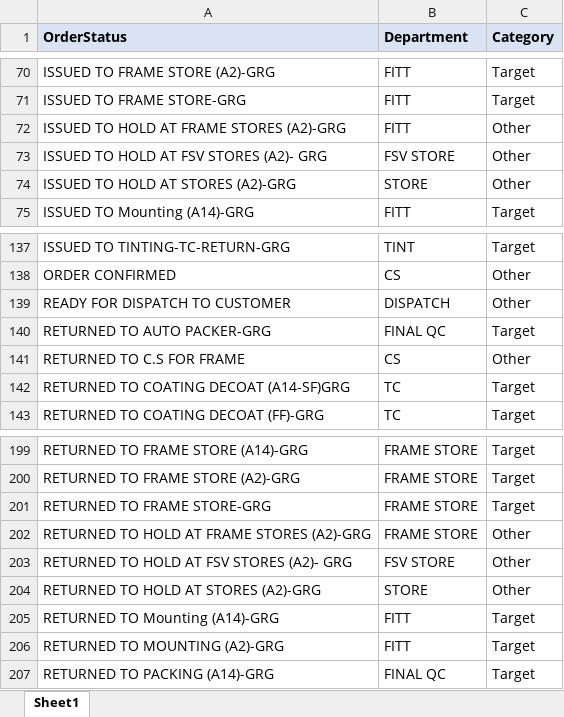
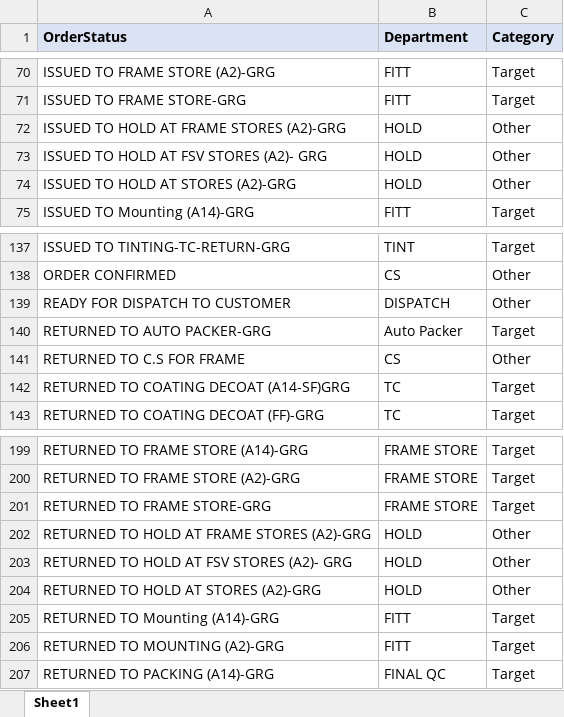
Before and after one commit to u-prashant/production-report, an Excel workbook: data/departments.xlsx, sheet Sheet1, drawn as a sheet; only a part is shown, gaps mark what is left out; values as stored, in another font and other column widths than the file's, no borders; the diff covers the shown part only; the diff names each change by its address in the sheet, - before the commit and + after, or states it on an @@ line.

Commit message:
Added columns for hold, confirmation and building based on customer.

```diff
--- a/data/departments.xlsx (sheet Sheet1)
+++ b/data/departments.xlsx (sheet Sheet1)
-B72 (Department): FITT
+B72 (Department): HOLD
-B73 (Department): FSV STORE
+B73 (Department): HOLD
-B74 (Department): STORE
+B74 (Department): HOLD
-B140 (Department): FINAL QC
+B140 (Department): Auto Packer
-B202 (Department): FRAME STORE
+B202 (Department): HOLD
-B203 (Department): FSV STORE
+B203 (Department): HOLD
-B204 (Department): STORE
+B204 (Department): HOLD
```
Also changed, not shown: 15 edited cells elsewhere in this sheet, 5 other files.
